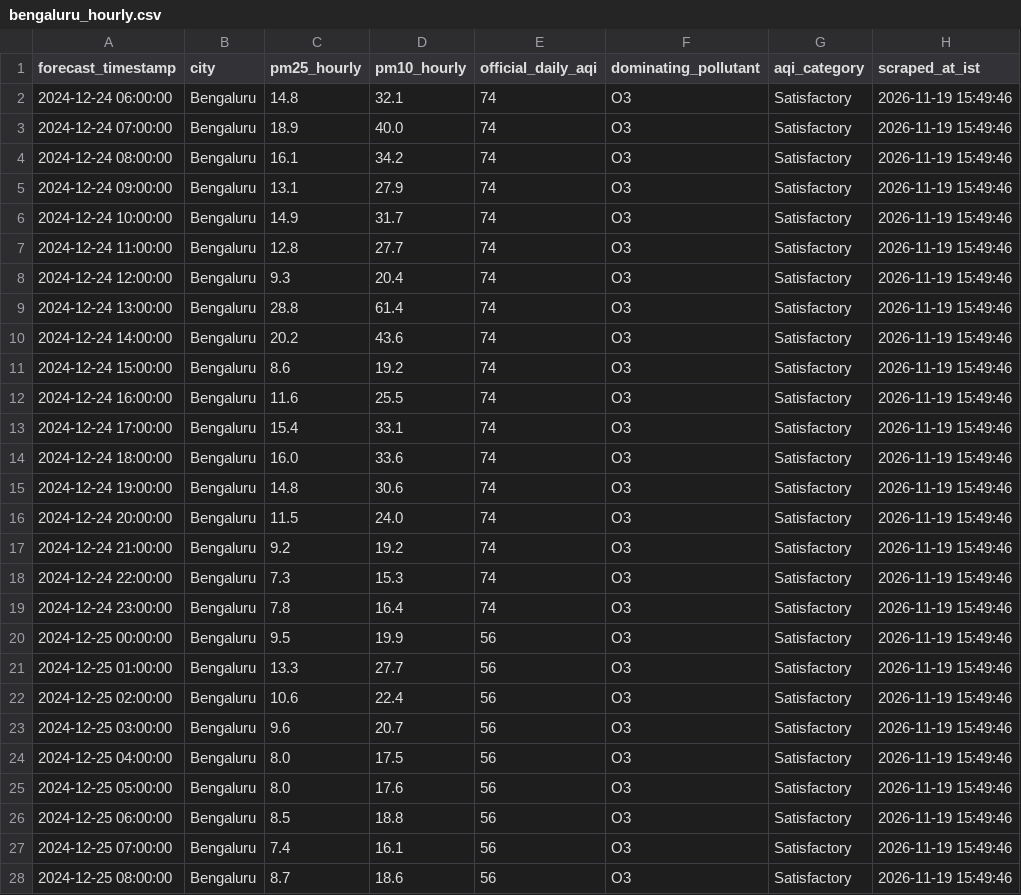
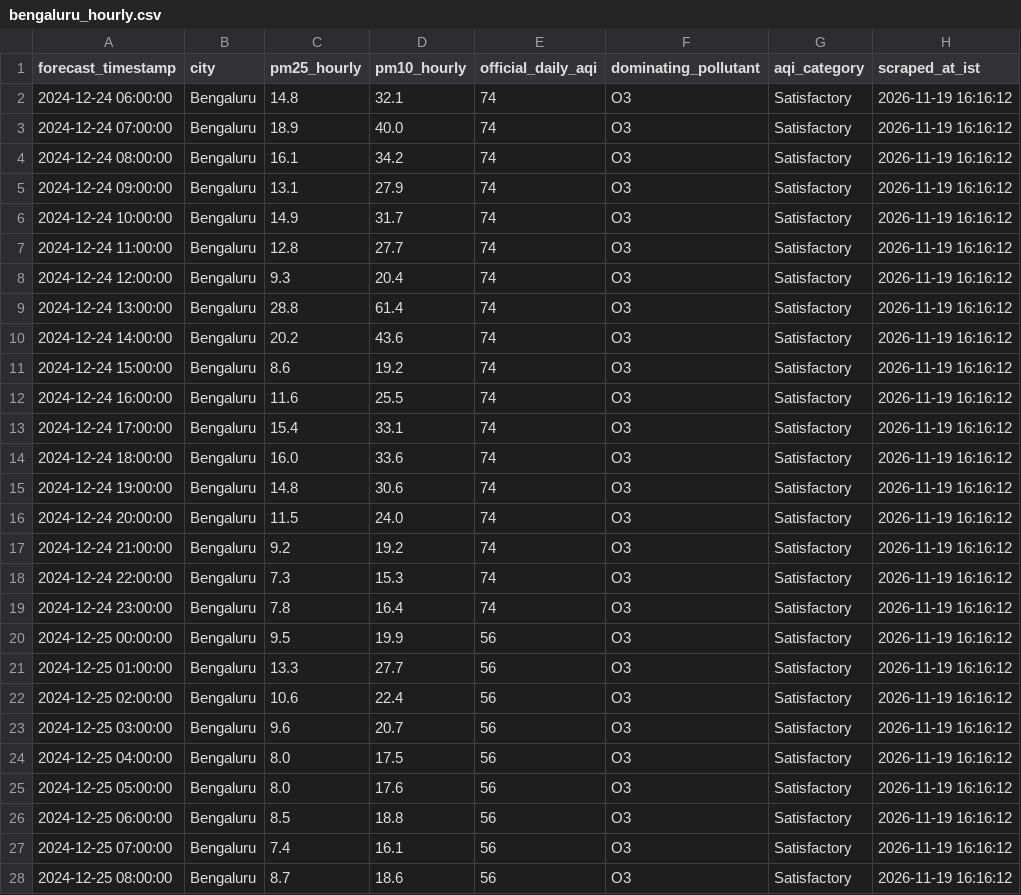
Before and after one commit to mrafiuddin50/imd-metro-aqi-forecast, a CSV file: data/cities/bengaluru_hourly.csv, drawn as a sheet; only a part is shown; the diff covers the shown part only.

```diff
--- a/data/cities/bengaluru_hourly.csv
+++ b/data/cities/bengaluru_hourly.csv
@@ -1,28 +1,28 @@
 forecast_timestamp,city,pm25_hourly,pm10_hourly,official_daily_aqi,dominating_pollutant,aqi_category,scraped_at_ist
-2024-12-24 06:00:00,Bengaluru,14.8,32.1,74,O3,Satisfactory,2026-11-19 15:49:46
-2024-12-24 07:00:00,Bengaluru,18.9,40.0,74,O3,Satisfactory,2026-11-19 15:49:46
-2024-12-24 08:00:00,Bengaluru,16.1,34.2,74,O3,Satisfactory,2026-11-19 15:49:46
-2024-12-24 09:00:00,Bengaluru,13.1,27.9,74,O3,Satisfactory,2026-11-19 15:49:46
-2024-12-24 10:00:00,Bengaluru,14.9,31.7,74,O3,Satisfactory,2026-11-19 15:49:46
-2024-12-24 11:00:00,Bengaluru,12.8,27.7,74,O3,Satisfactory,2026-11-19 15:49:46
-2024-12-24 12:00:00,Bengaluru,9.3,20.4,74,O3,Satisfactory,2026-11-19 15:49:46
-2024-12-24 13:00:00,Bengaluru,28.8,61.4,74,O3,Satisfactory,2026-11-19 15:49:46
-2024-12-24 14:00:00,Bengaluru,20.2,43.6,74,O3,Satisfactory,2026-11-19 15:49:46
-2024-12-24 15:00:00,Bengaluru,8.6,19.2,74,O3,Satisfactory,2026-11-19 15:49:46
-2024-12-24 16:00:00,Bengaluru,11.6,25.5,74,O3,Satisfactory,2026-11-19 15:49:46
-2024-12-24 17:00:00,Bengaluru,15.4,33.1,74,O3,Satisfactory,2026-11-19 15:49:46
-2024-12-24 18:00:00,Bengaluru,16.0,33.6,74,O3,Satisfactory,2026-11-19 15:49:46
-2024-12-24 19:00:00,Bengaluru,14.8,30.6,74,O3,Satisfactory,2026-11-19 15:49:46
-2024-12-24 20:00:00,Bengaluru,11.5,24.0,74,O3,Satisfactory,2026-11-19 15:49:46
-2024-12-24 21:00:00,Bengaluru,9.2,19.2,74,O3,Satisfactory,2026-11-19 15:49:46
-2024-12-24 22:00:00,Bengaluru,7.3,15.3,74,O3,Satisfactory,2026-11-19 15:49:46
-2024-12-24 23:00:00,Bengaluru,7.8,16.4,74,O3,Satisfactory,2026-11-19 15:49:46
-2024-12-25 00:00:00,Bengaluru,9.5,19.9,56,O3,Satisfactory,2026-11-19 15:49:46
-2024-12-25 01:00:00,Bengaluru,13.3,27.7,56,O3,Satisfactory,2026-11-19 15:49:46
-2024-12-25 02:00:00,Bengaluru,10.6,22.4,56,O3,Satisfactory,2026-11-19 15:49:46
-2024-12-25 03:00:00,Bengaluru,9.6,20.7,56,O3,Satisfactory,2026-11-19 15:49:46
-2024-12-25 04:00:00,Bengaluru,8.0,17.5,56,O3,Satisfactory,2026-11-19 15:49:46
-2024-12-25 05:00:00,Bengaluru,8.0,17.6,56,O3,Satisfactory,2026-11-19 15:49:46
-2024-12-25 06:00:00,Bengaluru,8.5,18.8,56,O3,Satisfactory,2026-11-19 15:49:46
-2024-12-25 07:00:00,Bengaluru,7.4,16.1,56,O3,Satisfactory,2026-11-19 15:49:46
-2024-12-25 08:00:00,Bengaluru,8.7,18.6,56,O3,Satisfactory,2026-11-19 15:49:46
+2024-12-24 06:00:00,Bengaluru,14.8,32.1,74,O3,Satisfactory,2026-11-19 16:16:12
+2024-12-24 07:00:00,Bengaluru,18.9,40.0,74,O3,Satisfactory,2026-11-19 16:16:12
+2024-12-24 08:00:00,Bengaluru,16.1,34.2,74,O3,Satisfactory,2026-11-19 16:16:12
+2024-12-24 09:00:00,Bengaluru,13.1,27.9,74,O3,Satisfactory,2026-11-19 16:16:12
+2024-12-24 10:00:00,Bengaluru,14.9,31.7,74,O3,Satisfactory,2026-11-19 16:16:12
+2024-12-24 11:00:00,Bengaluru,12.8,27.7,74,O3,Satisfactory,2026-11-19 16:16:12
+2024-12-24 12:00:00,Bengaluru,9.3,20.4,74,O3,Satisfactory,2026-11-19 16:16:12
+2024-12-24 13:00:00,Bengaluru,28.8,61.4,74,O3,Satisfactory,2026-11-19 16:16:12
+2024-12-24 14:00:00,Bengaluru,20.2,43.6,74,O3,Satisfactory,2026-11-19 16:16:12
+2024-12-24 15:00:00,Bengaluru,8.6,19.2,74,O3,Satisfactory,2026-11-19 16:16:12
+2024-12-24 16:00:00,Bengaluru,11.6,25.5,74,O3,Satisfactory,2026-11-19 16:16:12
+2024-12-24 17:00:00,Bengaluru,15.4,33.1,74,O3,Satisfactory,2026-11-19 16:16:12
+2024-12-24 18:00:00,Bengaluru,16.0,33.6,74,O3,Satisfactory,2026-11-19 16:16:12
+2024-12-24 19:00:00,Bengaluru,14.8,30.6,74,O3,Satisfactory,2026-11-19 16:16:12
+2024-12-24 20:00:00,Bengaluru,11.5,24.0,74,O3,Satisfactory,2026-11-19 16:16:12
+2024-12-24 21:00:00,Bengaluru,9.2,19.2,74,O3,Satisfactory,2026-11-19 16:16:12
+2024-12-24 22:00:00,Bengaluru,7.3,15.3,74,O3,Satisfactory,2026-11-19 16:16:12
+2024-12-24 23:00:00,Bengaluru,7.8,16.4,74,O3,Satisfactory,2026-11-19 16:16:12
+2024-12-25 00:00:00,Bengaluru,9.5,19.9,56,O3,Satisfactory,2026-11-19 16:16:12
+2024-12-25 01:00:00,Bengaluru,13.3,27.7,56,O3,Satisfactory,2026-11-19 16:16:12
+2024-12-25 02:00:00,Bengaluru,10.6,22.4,56,O3,Satisfactory,2026-11-19 16:16:12
+2024-12-25 03:00:00,Bengaluru,9.6,20.7,56,O3,Satisfactory,2026-11-19 16:16:12
+2024-12-25 04:00:00,Bengaluru,8.0,17.5,56,O3,Satisfactory,2026-11-19 16:16:12
+2024-12-25 05:00:00,Bengaluru,8.0,17.6,56,O3,Satisfactory,2026-11-19 16:16:12
+2024-12-25 06:00:00,Bengaluru,8.5,18.8,56,O3,Satisfactory,2026-11-19 16:16:12
+2024-12-25 07:00:00,Bengaluru,7.4,16.1,56,O3,Satisfactory,2026-11-19 16:16:12
+2024-12-25 08:00:00,Bengaluru,8.7,18.6,56,O3,Satisfactory,2026-11-19 16:16:12
```
Also changed, not shown: 70 edited cells elsewhere in this file, data/cities/chennai_hourly.csv, data/cities/delhi_hourly.csv, 7 other files.
